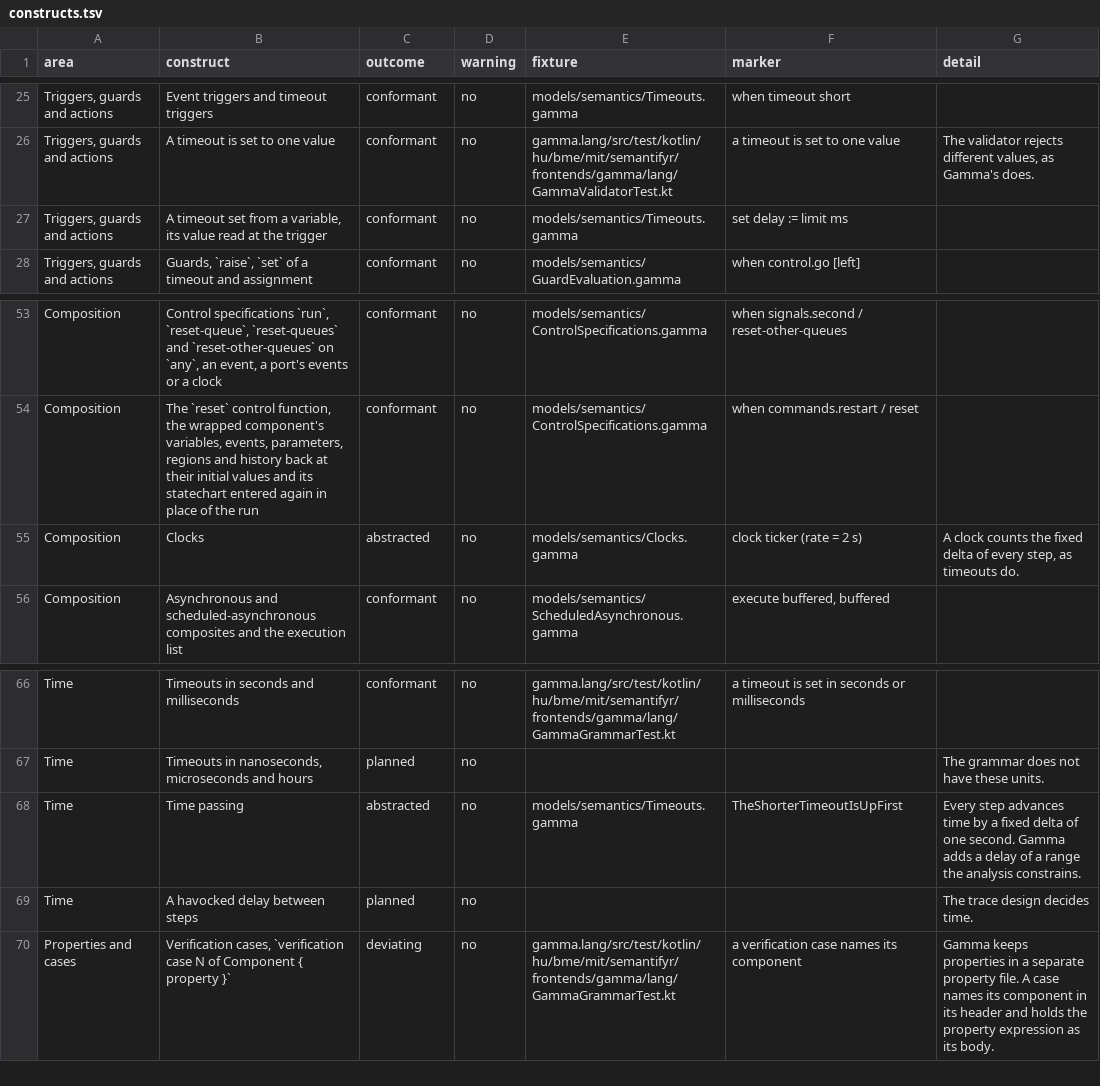
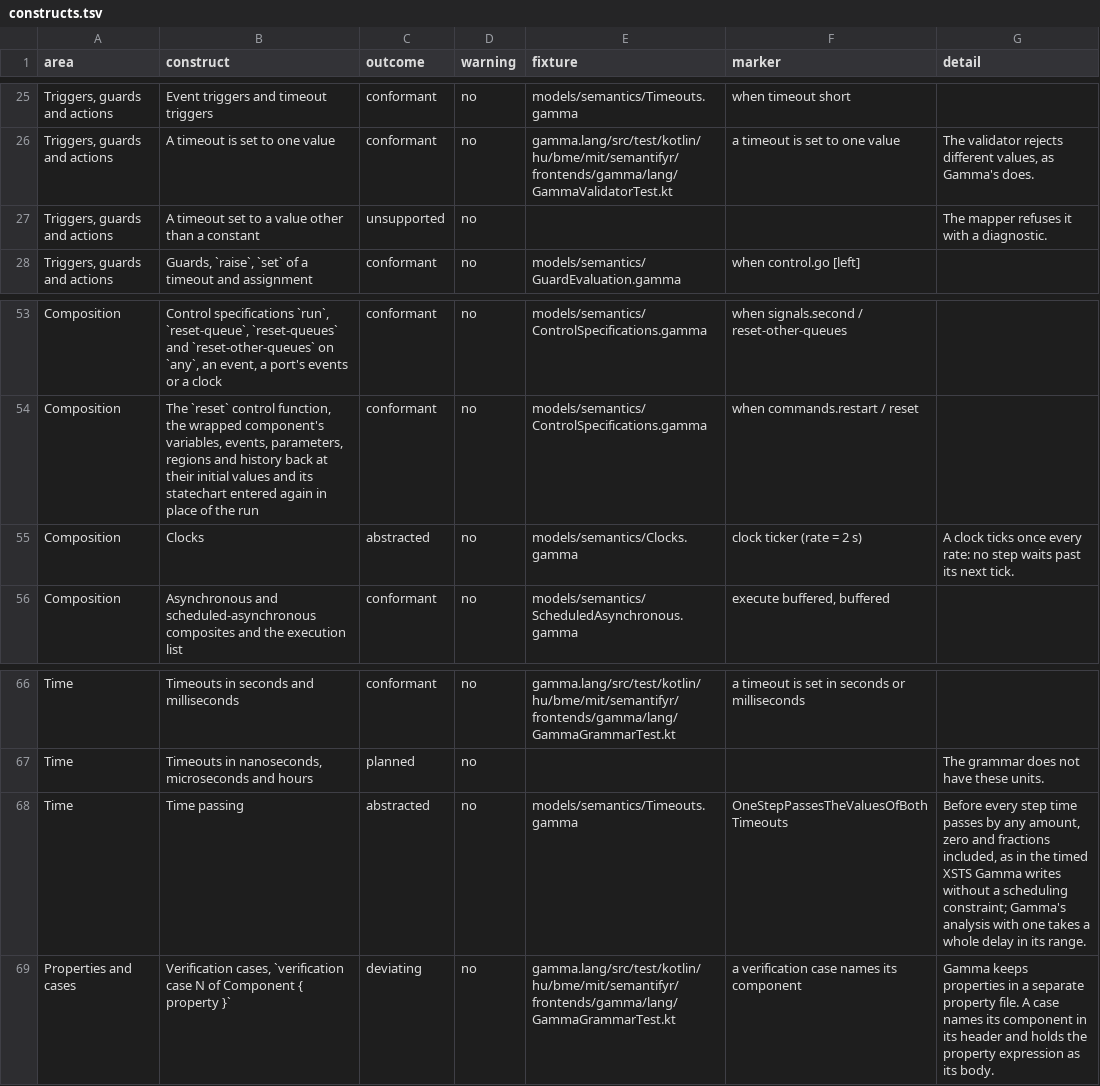
Before and after one commit to ftsrg/semantifyr, a TSV file: subprojects/frontends/gamma/models/constructs.tsv, drawn as a sheet; only a part is shown, gaps mark what is left out.

Commit message:
feat: Gamma timeouts and adapter clocks are clocks written in one unit per model, a timeout of no constant value refused

```diff
--- a/subprojects/frontends/gamma/models/constructs.tsv
+++ b/subprojects/frontends/gamma/models/constructs.tsv
@@ -26,3 +26,3 @@ Triggers, guards and actions	Event triggers and timeout triggers	conformant	no	m
 Triggers, guards and actions	A timeout is set to one value	conformant	no	gamma.lang/src/test/kotlin/hu/bme/mit/semantifyr/frontends/gamma/lang/GammaValidatorTest.kt	a timeout is set to one value	The validator rejects different values, as Gamma's does.
-Triggers, guards and actions	A timeout set from a variable, its value read at the trigger	conformant	no	models/semantics/Timeouts.gamma	set delay := limit ms	
+Triggers, guards and actions	A timeout set to a value other than a constant	unsupported	no			The mapper refuses it with a diagnostic.
 Triggers, guards and actions	Guards, `raise`, `set` of a timeout and assignment	conformant	no	models/semantics/GuardEvaluation.gamma	when control.go [left]	
@@ -54,3 +54,3 @@ Composition	Control specifications `run`, `reset-queue`, `reset-queues` and `res
 Composition	The `reset` control function, the wrapped component's variables, events, parameters, regions and history back at their initial values and its statechart entered again in place of the run	conformant	no	models/semantics/ControlSpecifications.gamma	when commands.restart / reset	
-Composition	Clocks	abstracted	no	models/semantics/Clocks.gamma	clock ticker (rate = 2 s)	A clock counts the fixed delta of every step, as timeouts do.
+Composition	Clocks	abstracted	no	models/semantics/Clocks.gamma	clock ticker (rate = 2 s)	A clock ticks once every rate: no step waits past its next tick.
 Composition	Asynchronous and scheduled-asynchronous composites and the execution list	conformant	no	models/semantics/ScheduledAsynchronous.gamma	execute buffered, buffered	
@@ -67,4 +67,3 @@ Time	Timeouts in seconds and milliseconds	conformant	no	gamma.lang/src/test/kotl
 Time	Timeouts in nanoseconds, microseconds and hours	planned	no			The grammar does not have these units.
-Time	Time passing	abstracted	no	models/semantics/Timeouts.gamma	TheShorterTimeoutIsUpFirst	Every step advances time by a fixed delta of one second. Gamma adds a delay of a range the analysis constrains.
-Time	A havocked delay between steps	planned	no			The trace design decides time.
+Time	Time passing	abstracted	no	models/semantics/Timeouts.gamma	OneStepPassesTheValuesOfBothTimeouts	Before every step time passes by any amount, zero and fractions included, as in the timed XSTS Gamma writes without a scheduling constraint; Gamma's analysis with one takes a whole delay in its range.
 Properties and cases	Verification cases, `verification case N of Component { property }`	deviating	no	gamma.lang/src/test/kotlin/hu/bme/mit/semantifyr/frontends/gamma/lang/GammaGrammarTest.kt	a verification case names its component	Gamma keeps properties in a separate property file. A case names its component in its header and holds the property expression as its body.
```
Also changed, not shown: 14 other files.
